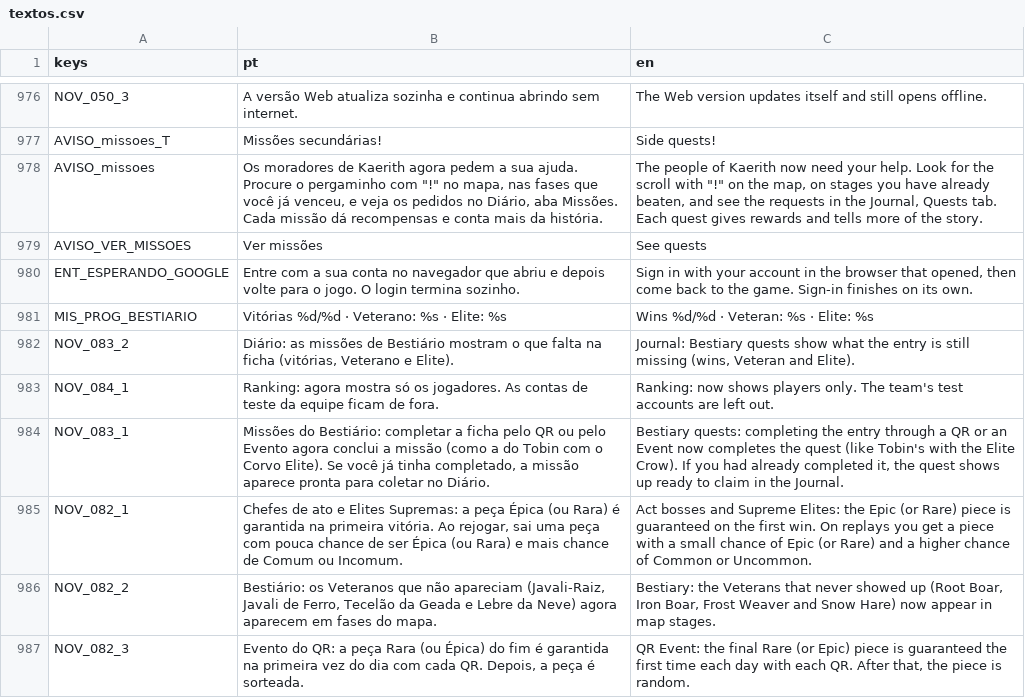
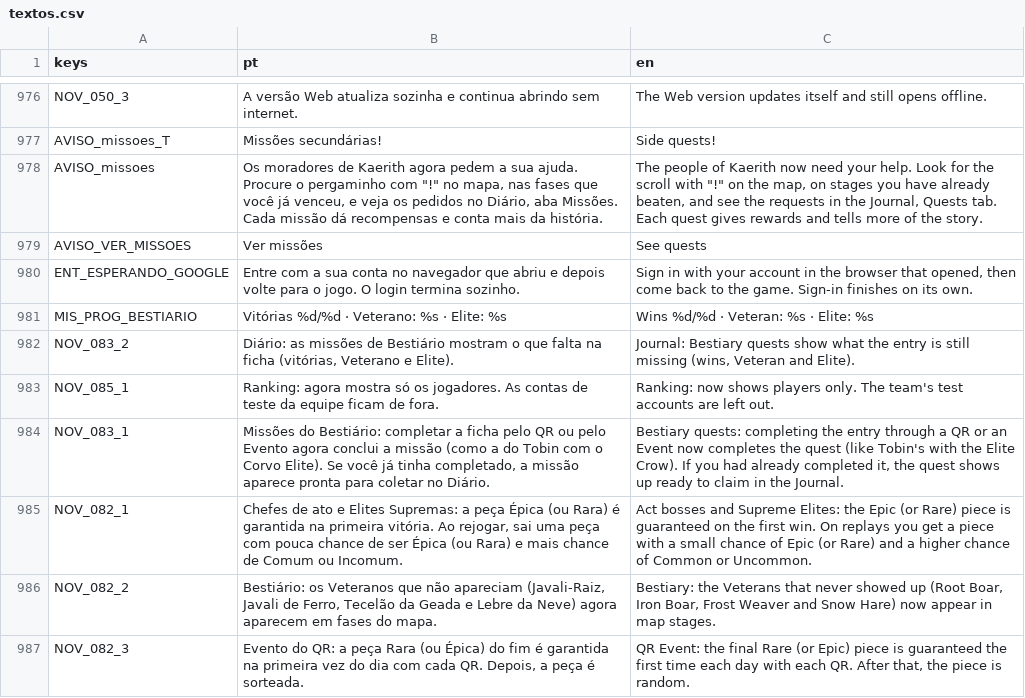
Before and after one commit to joaofoguin/kaerith, a CSV file: idiomas/textos.csv, drawn as a sheet; only a part is shown, gaps mark what is left out.

```diff
--- a/idiomas/textos.csv
+++ b/idiomas/textos.csv
@@ -990,3 +990,3 @@ MIS_PROG_BESTIARIO,Vitórias %d/%d · Veterano: %s · Elite: %s,Wins %d/%d · Ve
 NOV_083_2,"Diário: as missões de Bestiário mostram o que falta na ficha (vitórias, Veterano e Elite).","Journal: Bestiary quests show what the entry is still missing (wins, Veteran and Elite)."
-NOV_084_1,"Ranking: agora mostra só os jogadores. As contas de teste da equipe ficam de fora.","Ranking: now shows players only. The team's test accounts are left out."
+NOV_085_1,"Ranking: agora mostra só os jogadores. As contas de teste da equipe ficam de fora.","Ranking: now shows players only. The team's test accounts are left out."
 NOV_083_1,"Missões do Bestiário: completar a ficha pelo QR ou pelo Evento agora conclui a missão (como a do Tobin com o Corvo Elite). Se você já tinha completado, a missão aparece pronta para coletar no Diário.","Bestiary quests: completing the entry through a QR or an Event now completes the quest (like Tobin's with the Elite Crow). If you had already completed it, the quest shows up ready to claim in the Journal."
```
Also changed, not shown: 4 other files.
